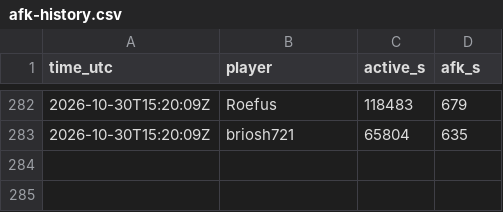
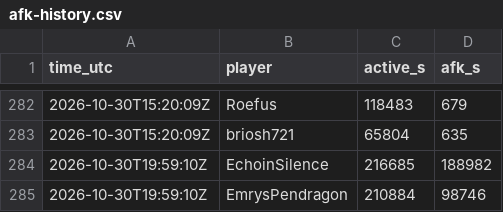
Before and after one commit to mathijsboogaert/Voxel, a CSV file: docs/data/afk-history.csv, drawn as a sheet; only a part is shown, gaps mark what is left out.

```diff
--- a/docs/data/afk-history.csv
+++ b/docs/data/afk-history.csv
@@ -283 +283,3 @@ time_utc,player,active_s,afk_s
 2026-10-30T15:20:09Z,briosh721,65804,635
+2026-10-30T19:59:10Z,EchoinSilence,216685,188982
+2026-10-30T19:59:10Z,EmrysPendragon,210884,98746
```
Also changed, not shown: docs/data/voxel-hourly.csv, docs/data/voxel-sessions.csv, 3 other files.
